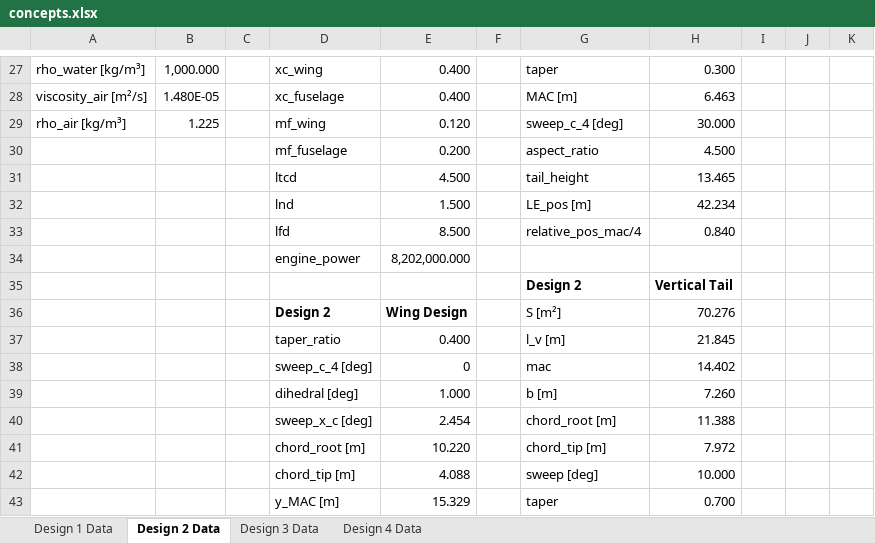
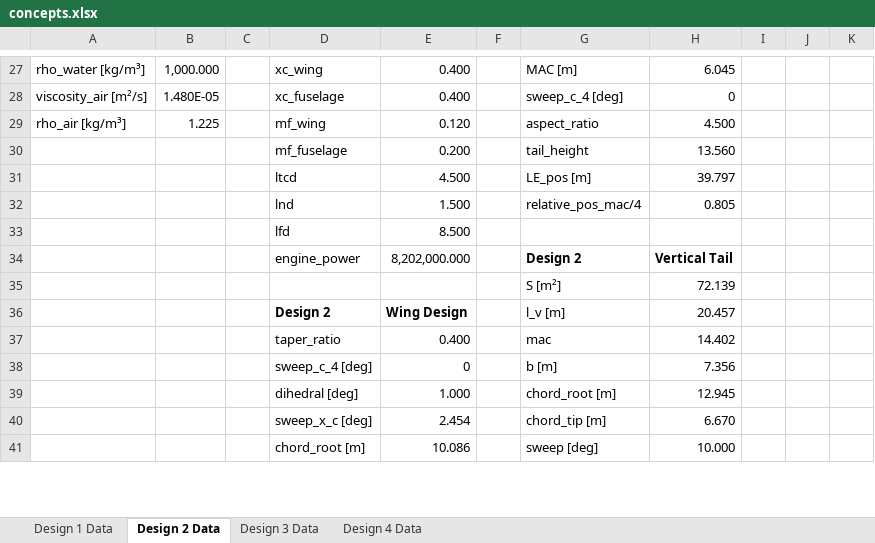
Before and after one commit to PaSieg0/Ekranoplan-DSE, an Excel workbook: concepts.xlsx, sheet Design 2 Data, drawn as a sheet; only a part is shown, gaps mark what is left out; values as stored, in another font and other column widths than the file's, no borders; removed rows and columns are numbered as before the commit, all else as after; the diff covers the shown part only; the diff names each change by its address in the sheet, - before the commit and + after, or states it on an @@ line.

```diff
--- a/concepts.xlsx (sheet Design 2 Data)
+++ b/concepts.xlsx (sheet Design 2 Data)
-G27: taper
+G27: MAC [m]
-H27: 0.300
+H27: 6.045
-G28: MAC [m]
+G28: sweep_c_4 [deg]
-H28: 6.463
+H28: 0
-G29: sweep_c_4 [deg]
+G29: aspect_ratio
-H29: 30.000
+H29: 4.500
-G30: aspect_ratio
+G30: tail_height
-H30: 4.500
+H30: 13.560
-G31: tail_height
+G31: LE_pos [m]
-H31: 13.465
+H31: 39.797
-G32: LE_pos [m]
+G32: relative_pos_mac/4
-H32: 42.234
+H32: 0.805
-G33: relative_pos_mac/4
+G33: (empty)
-H33: 0.840
+H33: (empty)
-G34: (empty)
+G34: Design 2
-H34: (empty)
+H34: Vertical Tail
-row 35:  |  |  |  |  |  | Design 2 | Vertical Tail
+row 35:  |  |  |  |  |  | S [m²] | 72.139
-G36: S [m²]
+G36: l_v [m]
-H36: 70.276
+H36: 20.457
-G37: l_v [m]
+G37: mac
-H37: 21.845
+H37: 14.402
-G38: mac
+G38: b [m]
-H38: 14.402
+H38: 7.356
-G39: b [m]
+G39: chord_root [m]
-H39: 7.260
+H39: 12.945
-G40: chord_root [m]
+G40: chord_tip [m]
-H40: 11.388
+H40: 6.670
-row 41:  |  |  | chord_root [m] | 10.220 |  | chord_tip [m] | 7.972
-D41: chord_tip [m]
+D41: chord_root [m]
-E41: 4.088
+E41: 10.086
-row 43:  |  |  | y_MAC [m] | 15.329 |  | taper | 0.700
```
Also changed, not shown: 6 added rows, 5 removed rows, 37 edited cells and cell formats elsewhere in this sheet, sheet Design 3 Data, sheet Design 1 Data, 5 other files.
